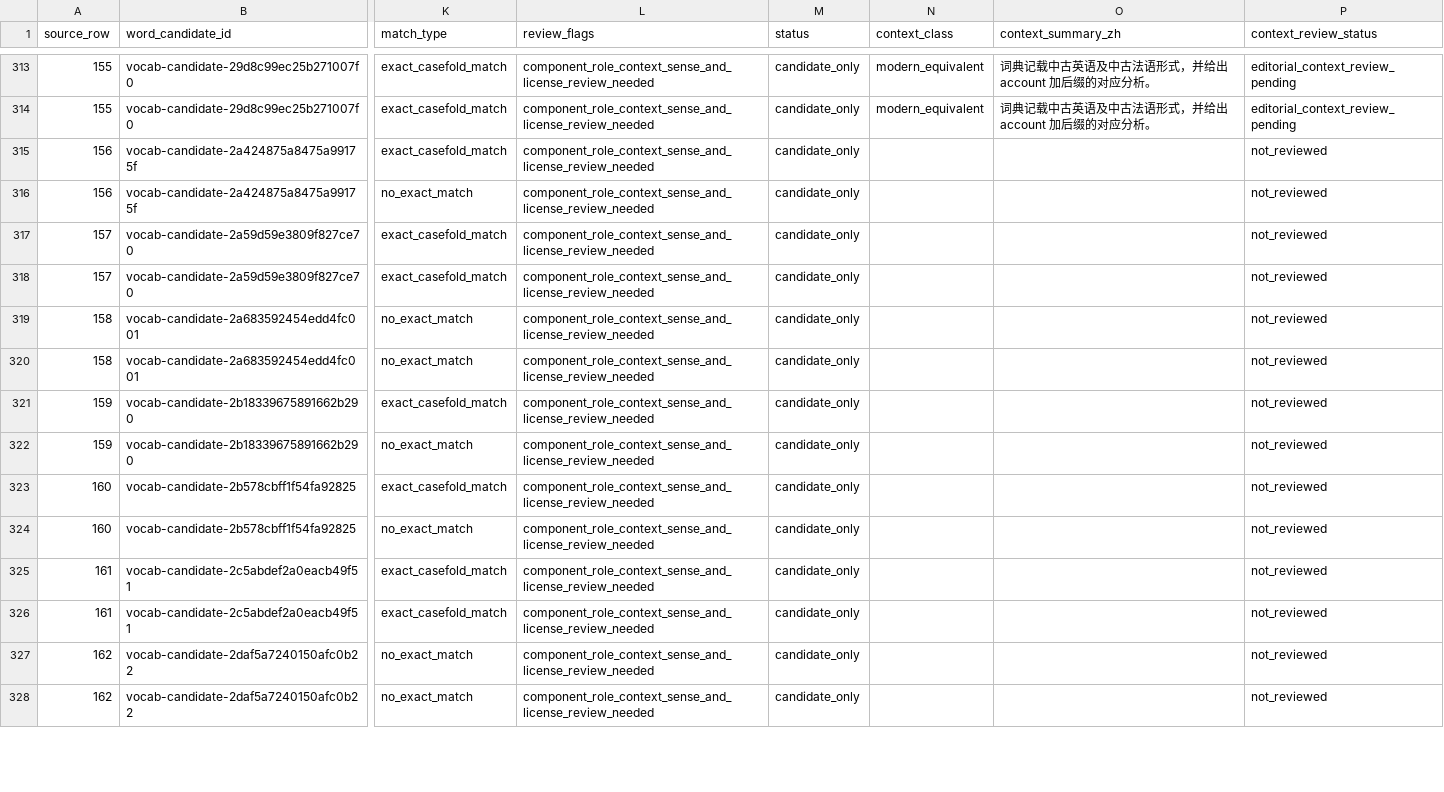
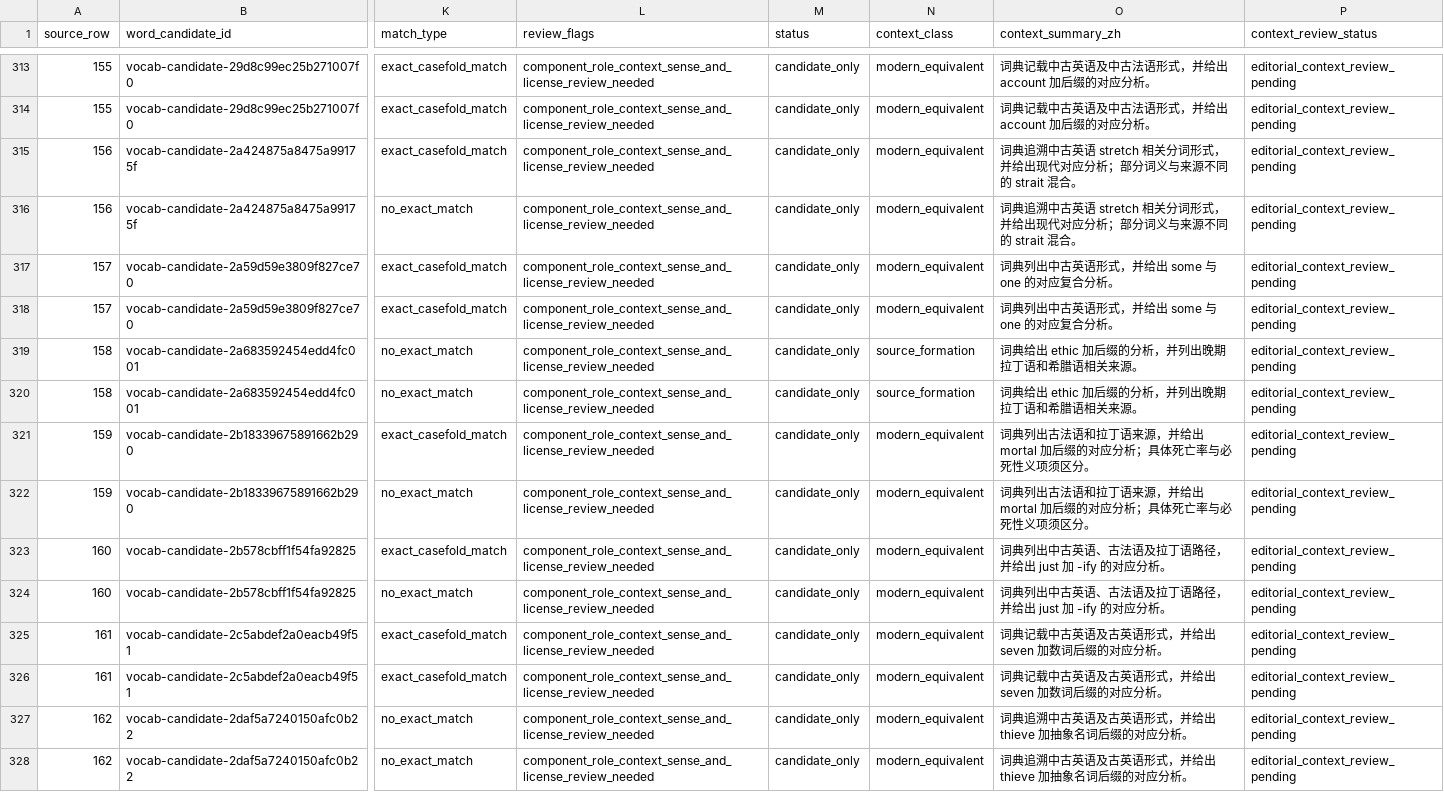
Before and after one commit to AloofLW/Etyra, a CSV file: docs/MORPHOLOGY_COMPONENT_CONTEXT_QUEUE.csv, drawn as a sheet; only a part is shown, gaps mark what is left out; the diff covers the shown part only; the diff names each change by its address in the sheet, - before the commit and + after, or states it on an @@ line.

```diff
--- a/docs/MORPHOLOGY_COMPONENT_CONTEXT_QUEUE.csv
+++ b/docs/MORPHOLOGY_COMPONENT_CONTEXT_QUEUE.csv
-N315:N318 (context_class): (empty)
+N315:N318 (context_class): modern_equivalent
-O315:O316 (context_summary_zh): (empty)
+O315:O316 (context_summary_zh): 词典追溯中古英语 stretch 相关分词形式，并给出现代对应分析；部分词义与来源不同的 strait 混合。
-P315:P328 (context_review_status): not_reviewed
+P315:P328 (context_review_status): editorial_context_review_pending
-O317:O318 (context_summary_zh): (empty)
+O317:O318 (context_summary_zh): 词典列出中古英语形式，并给出 some 与 one 的对应复合分析。
-N319:N320 (context_class): (empty)
+N319:N320 (context_class): source_formation
-O319:O320 (context_summary_zh): (empty)
+O319:O320 (context_summary_zh): 词典给出 ethic 加后缀的分析，并列出晚期拉丁语和希腊语相关来源。
-N321:N328 (context_class): (empty)
+N321:N328 (context_class): modern_equivalent
-O321:O322 (context_summary_zh): (empty)
+O321:O322 (context_summary_zh): 词典列出古法语和拉丁语来源，并给出 mortal 加后缀的对应分析；具体死亡率与必死性义项须区分。
-O323:O324 (context_summary_zh): (empty)
+O323:O324 (context_summary_zh): 词典列出中古英语、古法语及拉丁语路径，并给出 just 加 -ify 的对应分析。
-O325:O326 (context_summary_zh): (empty)
+O325:O326 (context_summary_zh): 词典记载中古英语及古英语形式，并给出 seven 加数词后缀的对应分析。
-O327:O328 (context_summary_zh): (empty)
+O327:O328 (context_summary_zh): 词典追溯中古英语及古英语形式，并给出 thieve 加抽象名词后缀的对应分析。
```
Also changed, not shown: 48 edited cells elsewhere in this file, docs/MORPHOLOGY_CONTEXT_REVIEW_PILOT.csv, 2 other files.
